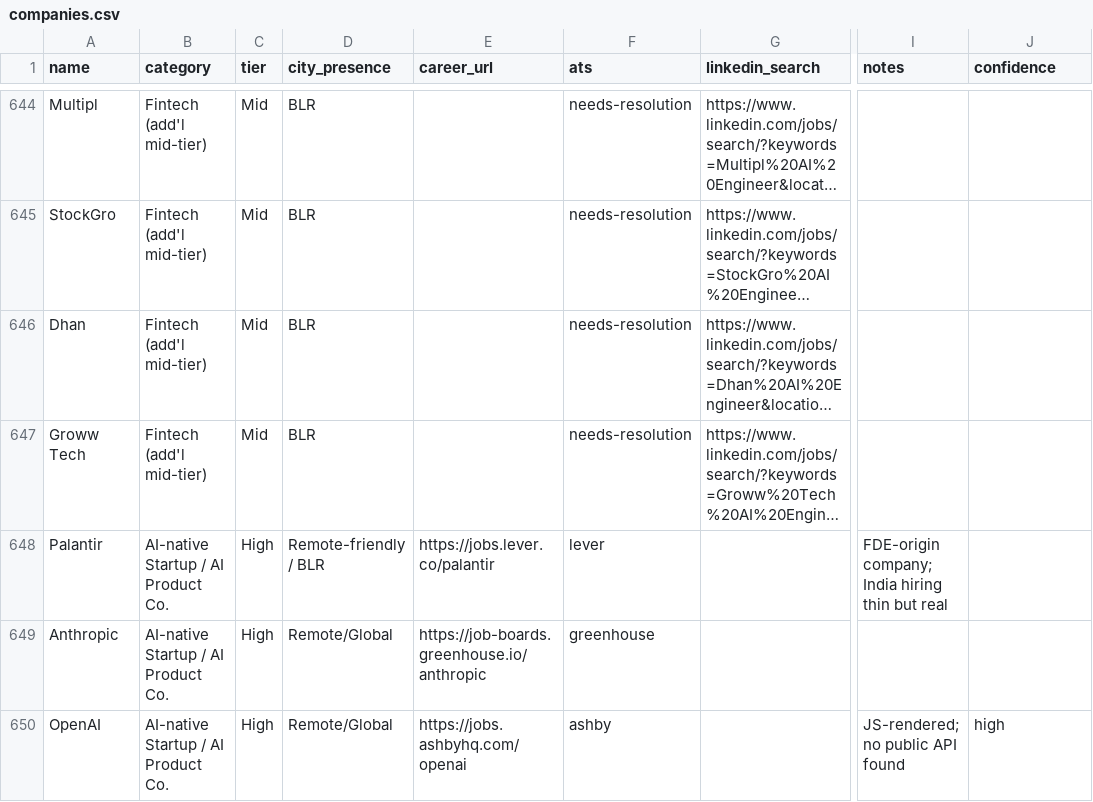
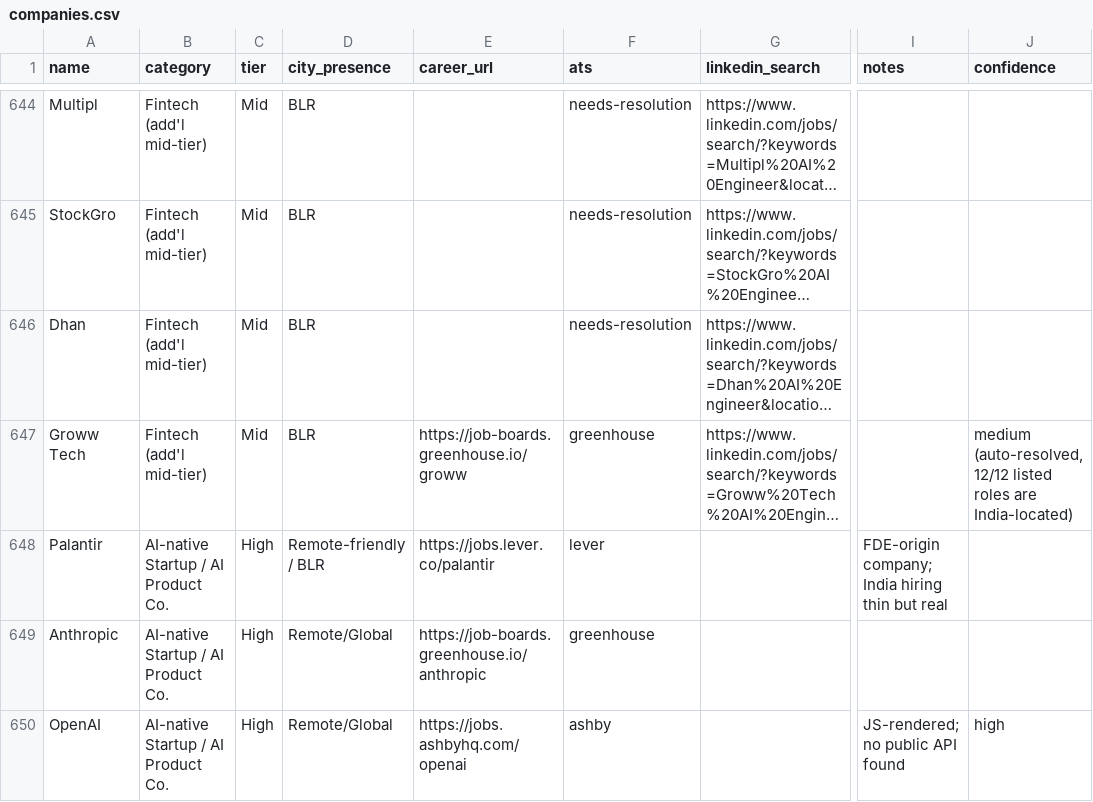
Before and after one commit to ashutosh-rath02/whatsapp-agent, a CSV file: data/companies.csv, drawn as a sheet; only a part is shown, gaps mark what is left out; long unchanged cells end in …; the diff covers the shown part only; the diff names each change by its address in the sheet, - before the commit and + after, or states it on an @@ line.

Commit message:
Widen the job watchlist: resolve 14 more companies via slug-guessing
The company lists (data/companies.csv, data/funded-startups.csv) already
had 892 mid-tier/startup/MNC companies collected -- the bottleneck was
never coverage, it was that 650 of them sat tagged ats=needs-resolution
with no career-board link, so the poller had nothing to hit.

Add scripts/resolve-ats.js, a re-runnable resolver that guesses a
career-board slug from each unresolved company's name and tests it
against the ATS platforms with a public, no-auth API (Greenhouse, Lever,
Ashby, SmartRecruiters, Workable), reusing the real src/ats/* adapters so
resolution and the live poller always agree on how a board parses.

A slug match alone isn't trusted: since this watchlist is India-only, a
match only counts if at least one of its actual postings is India-located
(same isIndiaLocation() check the poller applies before ever delivering
anything). Even with that gate, hand-verified every hit against real job
titles/locations -- caught and reverted two "right slug, wrong company"
collisions this way: "Applied Materials" -> ashby/applied resolved to
Applied Intuition (coincidentally has one Bangalore posting), and
BarRaiser -> lever/barraiser turned out to be the exact staffing-agency
board a prior session had already identified and excluded (its
needs-resolution reset had no memory of that exclusion -- now noted in
the row so a future rerun won't repeat it).

Net: 123 -> 137 pollable companies. src/csv.js gained stringifyCsv, the
write-back counterpart to the existing parseCsv.

```diff
--- a/data/companies.csv
+++ b/data/companies.csv
-E647 (career_url): (empty)
+E647 (career_url): https://job-boards.greenhouse.io/groww
-F647 (ats): needs-resolution
+F647 (ats): greenhouse
-J647 (confidence): (empty)
+J647 (confidence): medium (auto-resolved, 12/12 listed roles are India-located)
```
Also changed, not shown: 39 edited cells elsewhere in this file, data/funded-startups.csv, 3 other files.
